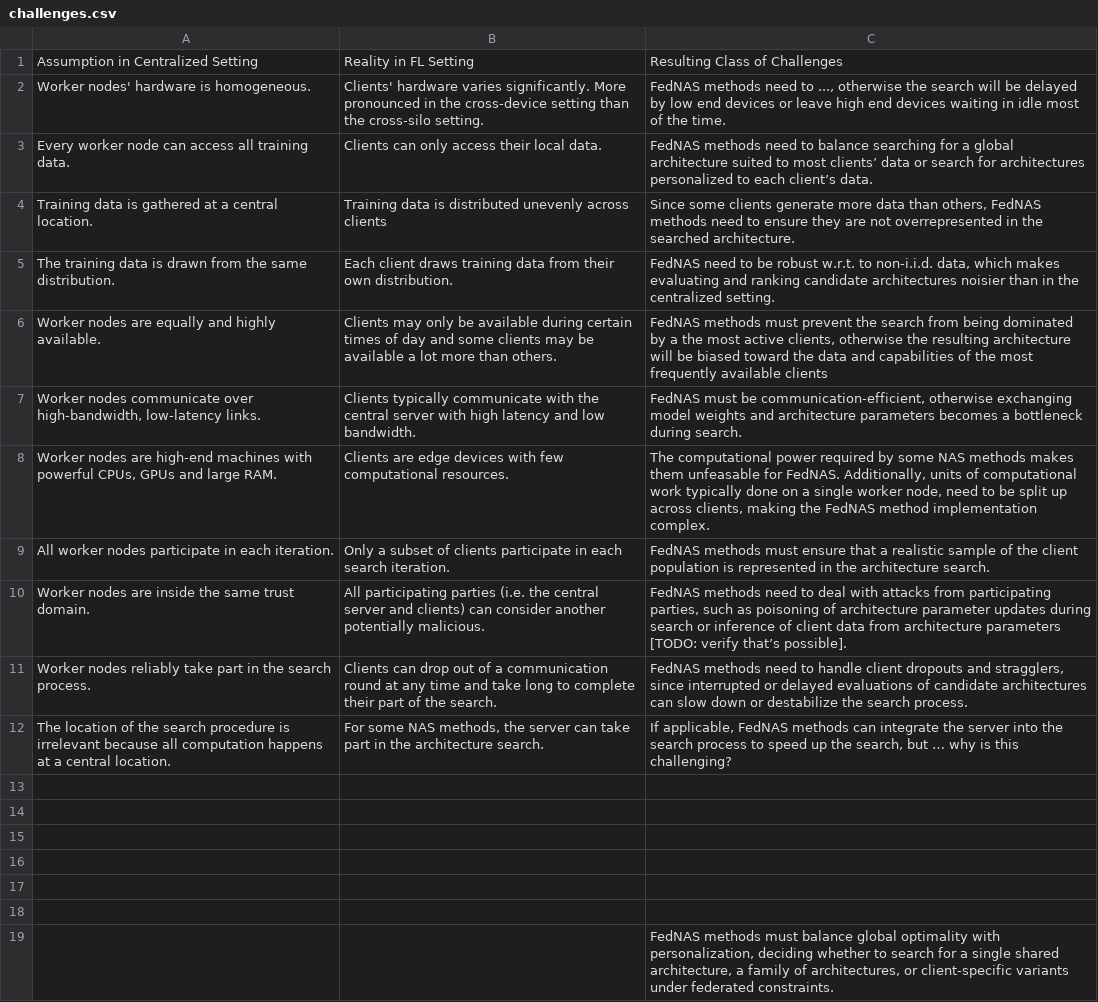
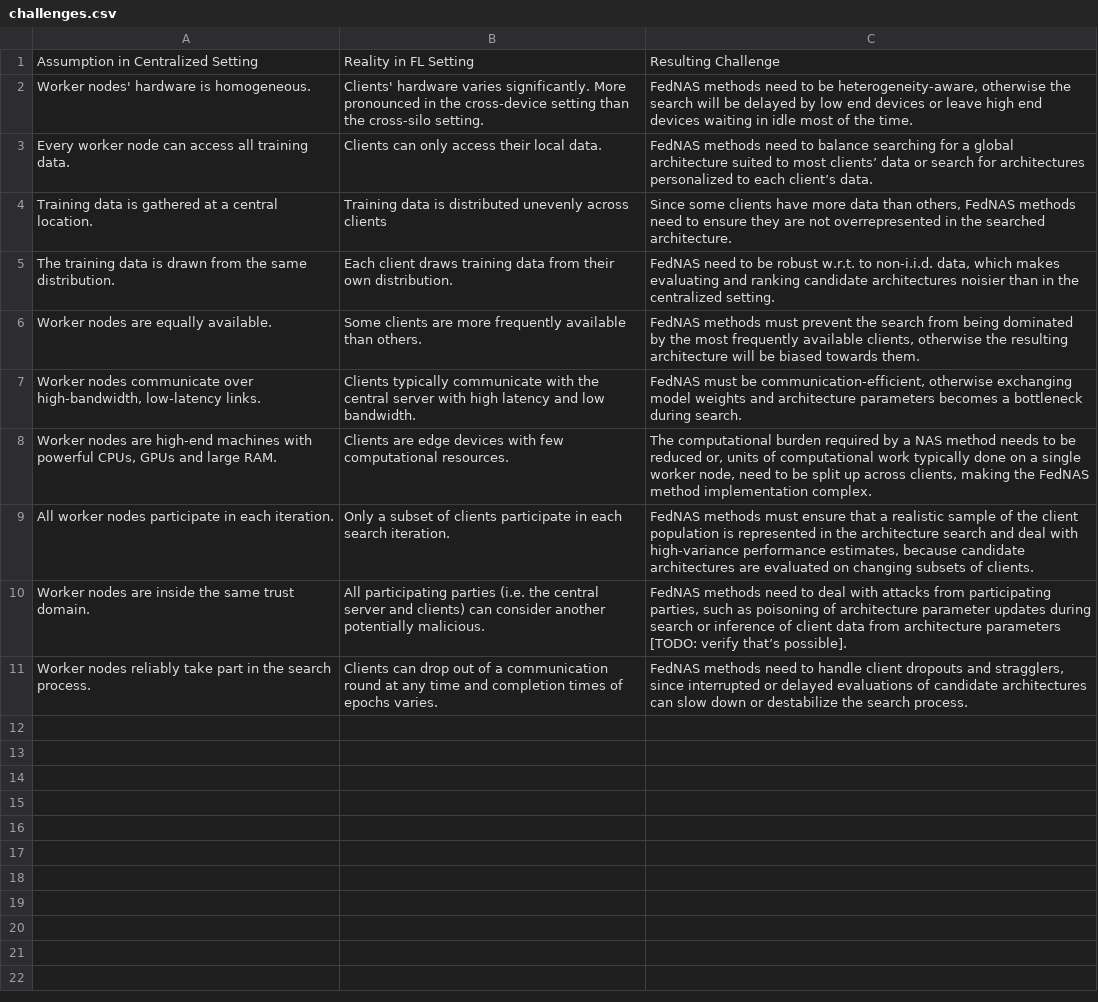
Before and after one commit to MaxCoetzee/auto-cdml-thesis-writing, a CSV file: data/challenges.csv, drawn as a sheet.

```diff
--- a/data/challenges.csv
+++ b/data/challenges.csv
@@ -1,19 +1,11 @@
-Assumption in Centralized Setting,Reality in FL Setting,Resulting Class of Challenges
-Worker nodes' hardware is homogeneous., Clients' hardware varies significantly. More pronounced in the cross-device setting than the cross-silo setting.," FedNAS methods need to ..., otherwise the search will be delayed by low end devices or leave high end devices waiting in idle most of the time."
+Assumption in Centralized Setting,Reality in FL Setting,Resulting Challenge
+Worker nodes' hardware is homogeneous., Clients' hardware varies significantly. More pronounced in the cross-device setting than the cross-silo setting.," FedNAS methods need to be heterogeneity-aware, otherwise the search will be delayed by low end devices or leave high end devices waiting in idle most of the time."
 Every worker node can access all training data., Clients can only access their local data., FedNAS methods need to balance searching for a global architecture suited to most clients’ data or search for architectures personalized to each client’s data.
-Training data is gathered at a central location.,Training data is distributed unevenly across clients,"Since some clients generate more data than others, FedNAS methods need to ensure they are not overrepresented in the searched architecture."
+Training data is gathered at a central location.,Training data is distributed unevenly across clients,"Since some clients have more data than others, FedNAS methods need to ensure they are not overrepresented in the searched architecture."
 The training data is drawn from the same distribution., Each client draws training data from their own distribution.," FedNAS need to be robust w.r.t. to non-i.i.d. data, which makes evaluating and ranking candidate architectures noisier than in the centralized setting."
-Worker nodes are equally and highly available., Clients may only be available during certain times of day and some clients may be available a lot more than others.," FedNAS methods must prevent the search from being dominated by a the most active clients, otherwise the resulting architecture will be biased toward the data and capabilities of the most frequently available clients"
+Worker nodes are equally available., Some clients are more frequently available than others.," FedNAS methods must prevent the search from being dominated by the most frequently available clients, otherwise the resulting architecture will be biased towards them."
 "Worker nodes communicate over high-bandwidth, low-latency links.", Clients typically communicate with the central server with high latency and low bandwidth.,"FedNAS must be communication-efficient, otherwise exchanging model weights and architecture parameters becomes a bottleneck during search."
-"Worker nodes are high-end machines with powerful CPUs, GPUs and large RAM.", Clients are edge devices with few computational resources.,"The computational power required by some NAS methods makes them unfeasable for FedNAS. Additionally, units of computational work typically done on a single worker node, need to be split up across clients, making the FedNAS method implementation complex."
-All worker nodes participate in each iteration., Only a subset of clients participate in each search iteration., FedNAS methods must ensure that a realistic sample of the client population is represented in the architecture search.
+"Worker nodes are high-end machines with powerful CPUs, GPUs and large RAM.", Clients are edge devices with few computational resources.,"The computational burden required by a NAS method needs to be reduced or, units of computational work typically done on a single worker node, need to be split up across clients, making the FedNAS method implementation complex."
+All worker nodes participate in each iteration., Only a subset of clients participate in each search iteration.," FedNAS methods must ensure that a realistic sample of the client population is represented in the architecture search and deal with high-variance performance estimates, because candidate architectures are evaluated on changing subsets of clients."
 Worker nodes are inside the same trust domain., All participating parties (i.e. the central server and clients) can consider another potentially malicious.," FedNAS methods need to deal with attacks from participating parties, such as poisoning of architecture parameter updates during search or inference of client data from architecture parameters [TODO: verify that’s possible]."
-Worker nodes reliably take part in the search process., Clients can drop out of a communication round at any time and take long to complete their part of the search.,"FedNAS methods need to handle client dropouts and stragglers, since interrupted or delayed evaluations of candidate architectures can slow down or destabilize the search process."
-The location of the search procedure is irrelevant because all computation happens at a central location.,"For some NAS methods, the server can take part in the architecture search.","If applicable, FedNAS methods can integrate the server into the search process to speed up the search, but … why is this challenging?"
-,,
-,,
-,,
-,,
-,,
-,,
-,,"FedNAS methods must balance global optimality with personalization, deciding whether to search for a single shared architecture, a family of architectures, or client-specific variants under federated constraints."
+Worker nodes reliably take part in the search process., Clients can drop out of a communication round at any time and completion times of epochs varies.,"FedNAS methods need to handle client dropouts and stragglers, since interrupted or delayed evaluations of candidate architectures can slow down or destabilize the search process."
```
Also changed, not shown: 2 other files.
